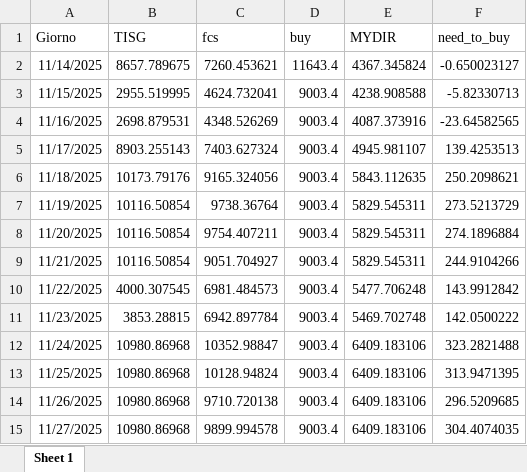
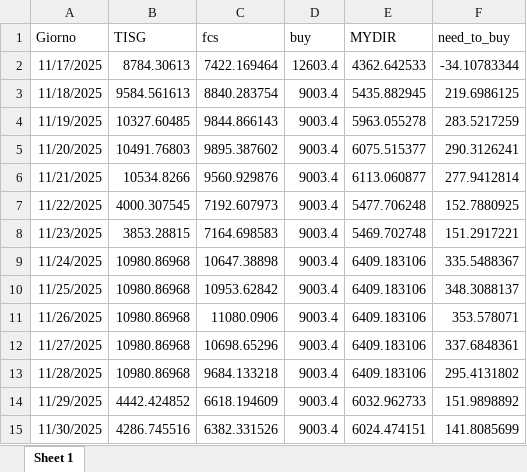
Before and after one commit to Alainpp96/forecastg, an Excel workbook: need_to_buy.xlsx, sheet Sheet 1, drawn as a sheet; values as stored, in another font and other column widths than the file's, no borders; removed rows and columns are numbered as before the commit, all else as after; the diff names each change by its address in the sheet, - before the commit and + after, or states it on an @@ line.

Commit message:
Aggiorno file need_to_buy.xlsx da R

```diff
--- a/need_to_buy.xlsx (sheet Sheet 1)
+++ b/need_to_buy.xlsx (sheet Sheet 1)
-row 2: 11/14/2025 | 8657.789675 | 7260.453621 | 11643.4 | 4367.345824 | -0.650023127
-row 3: 11/15/2025 | 2955.519995 | 4624.732041 | 9003.4 | 4238.908588 | -5.82330713
-row 4: 11/16/2025 | 2698.879531 | 4348.526269 | 9003.4 | 4087.373916 | -23.64582565
-B2 (TISG): 8903.255143
+B2 (TISG): 8784.30613
-C2 (fcs): 7403.627324
+C2 (fcs): 7422.169464
-D2 (buy): 9003.4
+D2 (buy): 12603.4
-E2 (MYDIR): 4945.981107
+E2 (MYDIR): 4362.642533
-F2 (need_to_buy): 139.4253513
+F2 (need_to_buy): -34.10783344
-B3 (TISG): 10173.79176
+B3 (TISG): 9584.561613
-C3 (fcs): 9165.324056
+C3 (fcs): 8840.283754
-E3 (MYDIR): 5843.112635
+E3 (MYDIR): 5435.882945
-F3 (need_to_buy): 250.2098621
+F3 (need_to_buy): 219.6986125
-B4 (TISG): 10116.50854
+B4 (TISG): 10327.60485
-C4 (fcs): 9738.36764
+C4 (fcs): 9844.866143
-E4 (MYDIR): 5829.545311
+E4 (MYDIR): 5963.055278
-F4 (need_to_buy): 273.5213729
+F4 (need_to_buy): 283.5217259
-B5 (TISG): 10116.50854
+B5 (TISG): 10491.76803
-C5 (fcs): 9754.407211
+C5 (fcs): 9895.387602
-E5 (MYDIR): 5829.545311
+E5 (MYDIR): 6075.515377
-F5 (need_to_buy): 274.1896884
+F5 (need_to_buy): 290.3126241
-B6 (TISG): 10116.50854
+B6 (TISG): 10534.8266
-C6 (fcs): 9051.704927
+C6 (fcs): 9560.929876
-E6 (MYDIR): 5829.545311
+E6 (MYDIR): 6113.060877
-F6 (need_to_buy): 244.9104266
+F6 (need_to_buy): 277.9412814
-C7 (fcs): 6981.484573
+C7 (fcs): 7192.607973
-F7 (need_to_buy): 143.9912842
+F7 (need_to_buy): 152.7880925
-C8 (fcs): 6942.897784
+C8 (fcs): 7164.698583
-F8 (need_to_buy): 142.0500222
+F8 (need_to_buy): 151.2917221
-C9 (fcs): 10352.98847
+C9 (fcs): 10647.38898
-F9 (need_to_buy): 323.2821488
+F9 (need_to_buy): 335.5488367
-C10 (fcs): 10128.94824
+C10 (fcs): 10953.62842
-F10 (need_to_buy): 313.9471395
+F10 (need_to_buy): 348.3088137
-C11 (fcs): 9710.720138
+C11 (fcs): 11080.0906
-F11 (need_to_buy): 296.5209685
+F11 (need_to_buy): 353.578071
-C12 (fcs): 9899.994578
+C12 (fcs): 10698.65296
-F12 (need_to_buy): 304.4074035
+F12 (need_to_buy): 337.6848361
+row 13: 11/28/2025 | 10980.86968 | 9684.133218 | 9003.4 | 6409.183106 | 295.4131802
+row 14: 11/29/2025 | 4442.424852 | 6618.194609 | 9003.4 | 6032.962733 | 151.9898892
+row 15: 11/30/2025 | 4286.745516 | 6382.331526 | 9003.4 | 6024.474151 | 141.8085699
```
